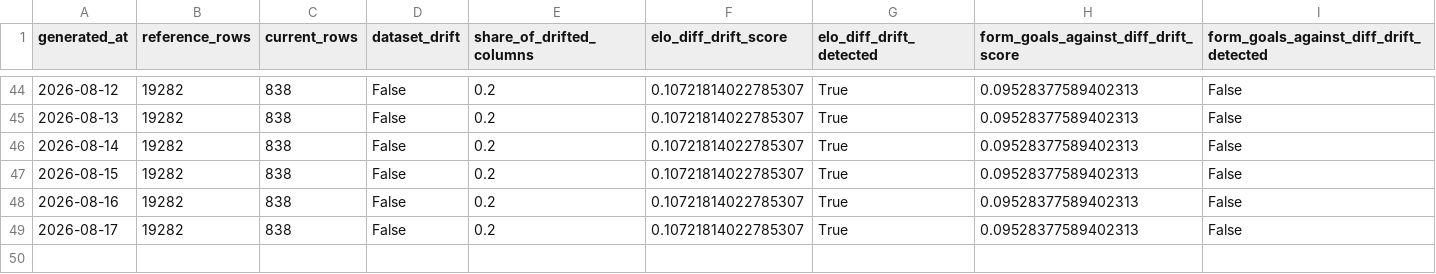
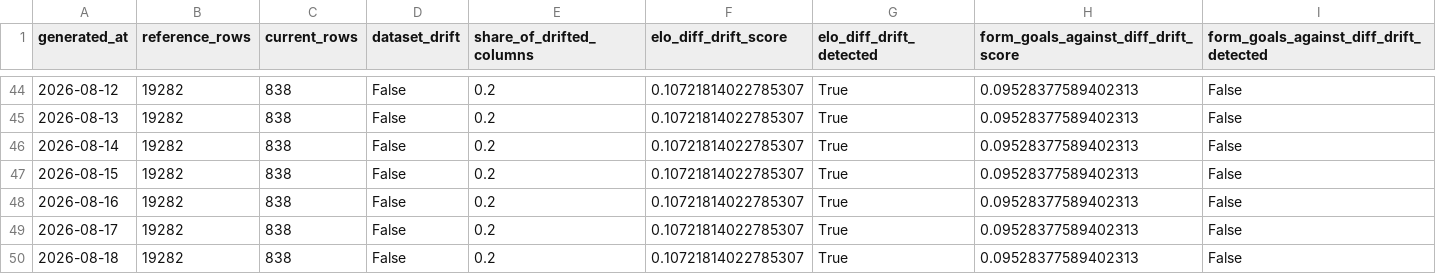
Before and after one commit to dilipna/wc26-mlops, a CSV file: data/monitoring/drift_history.csv, drawn as a sheet; only a part is shown, gaps mark what is left out; rows hold the shown columns only; the diff names each change by its address in the sheet, - before the commit and + after, or states it on an @@ line.

```diff
--- a/data/monitoring/drift_history.csv
+++ b/data/monitoring/drift_history.csv
+row 50: 2026-08-18 | 19282 | 838 | False | 0.2 | 0.10721814022785307 | True | 0.09528377589402313 | False
```
Also changed, not shown: data/monitoring/data_quality_history.csv, data/predictions/predictions_log.csv, 10 other files.
